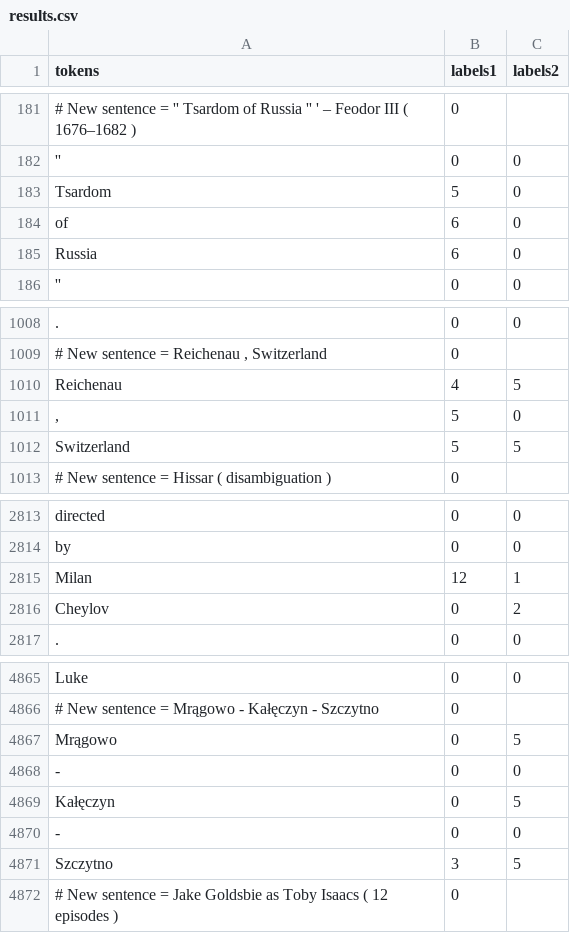
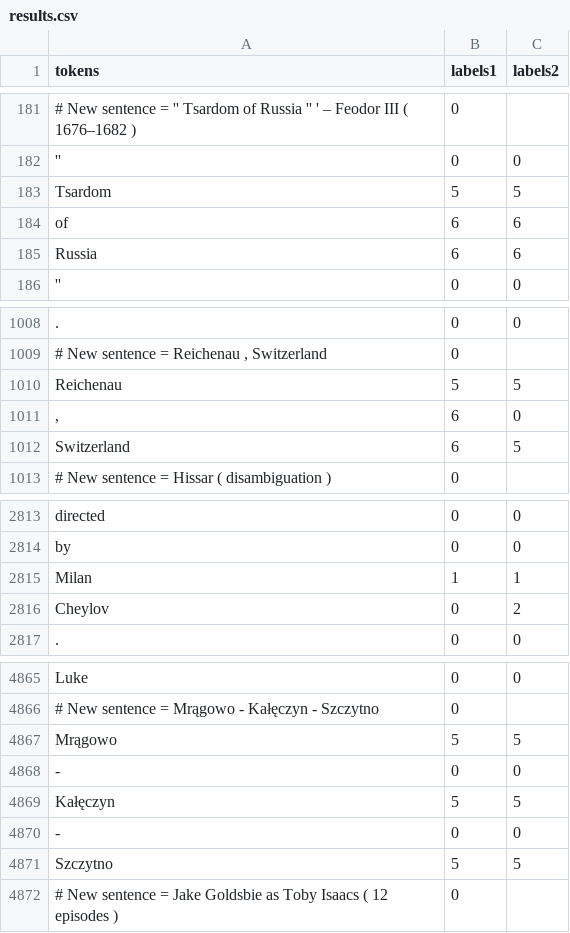
Before and after one commit to 4Lili4/NLP_2025_grp_Amina-Lilja-Miko-Zosia, a CSV file: Manual_annotations/results.csv, drawn as a sheet; only a part is shown, gaps mark what is left out; removed rows and columns are numbered as before the commit, all else as after; the diff names each change by its address in the sheet, - before the commit and + after, or states it on an @@ line.

```diff
--- a/Manual_annotations/results.csv
+++ b/Manual_annotations/results.csv
-C183 (labels2): 0
+C183 (labels2): 5
-row 184: of | 6 | 0
+row 184: of | 6 | 6
-C185 (labels2): 0
+C185 (labels2): 6
-B1010 (labels1): 4
+B1010 (labels1): 5
-B1011:B1012 (labels1): 5
+B1011:B1012 (labels1): 6
-B2815 (labels1): 12
+B2815 (labels1): 1
-B4867 (labels1): 0
+B4867 (labels1): 5
-B4869 (labels1): 0
+B4869 (labels1): 5
-B4871 (labels1): 3
+B4871 (labels1): 5
```
Also changed, not shown: 3 other files.
